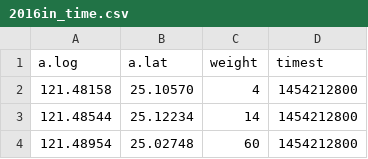
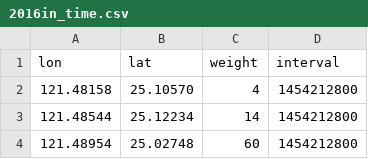
Before and after one commit to YuehChun/heatmaptp, a CSV file: data/2016in_time.csv, drawn as a sheet; only a part is shown.

```diff
--- a/data/2016in_time.csv
+++ b/data/2016in_time.csv
@@ -1,2 +1,2 @@
-a.log,a.lat,weight,timest
+"lon","lat","weight","interval"
 121.48158,25.10570,4,1454212800
```
Also changed, not shown: data/2017in_time.csv.
